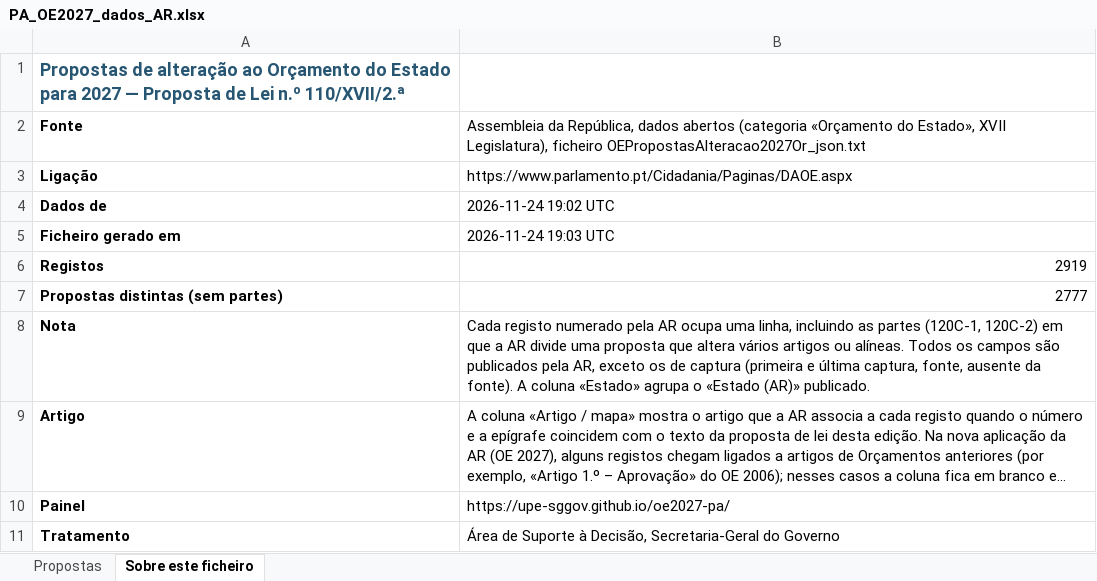
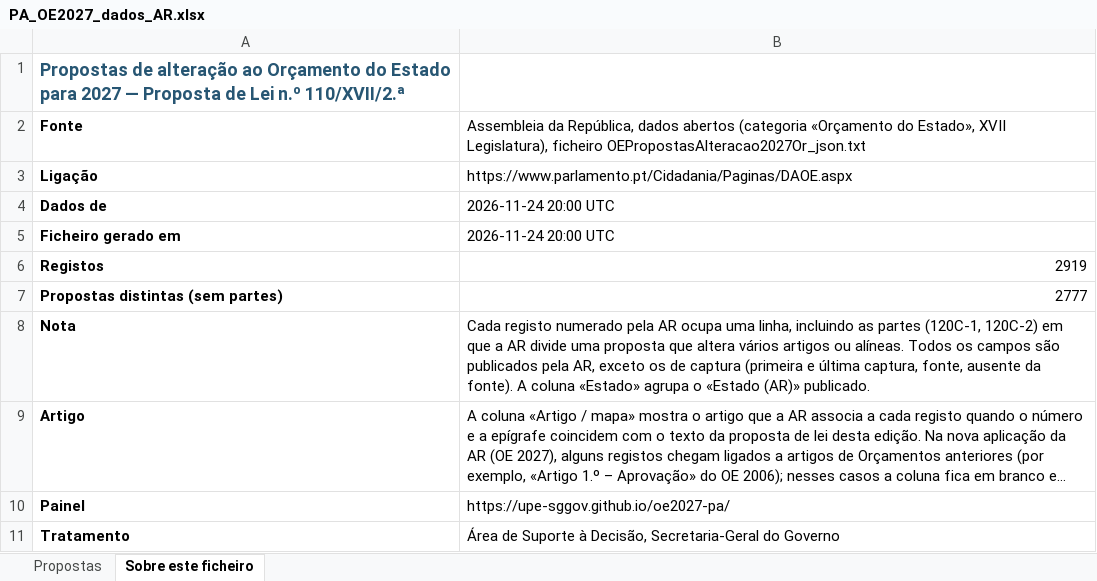
Before and after one commit to upe-sggov/oe2027-pa, an Excel workbook: docs/PA_OE2027_dados_AR.xlsx, sheet Sobre este ficheiro, drawn as a sheet; long unchanged cells end in …; values as stored, in another font and other column widths than the file's, no borders; the diff names each change by its address in the sheet, - before the commit and + after, or states it on an @@ line.

```diff
--- a/docs/PA_OE2027_dados_AR.xlsx (sheet Sobre este ficheiro)
+++ b/docs/PA_OE2027_dados_AR.xlsx (sheet Sobre este ficheiro)
-B4: 2026-11-24 19:02 UTC
+B4: 2026-11-24 20:00 UTC
-B5: 2026-11-24 19:03 UTC
+B5: 2026-11-24 20:00 UTC
```
Also changed, not shown: sheet Propostas, 6 other files.
